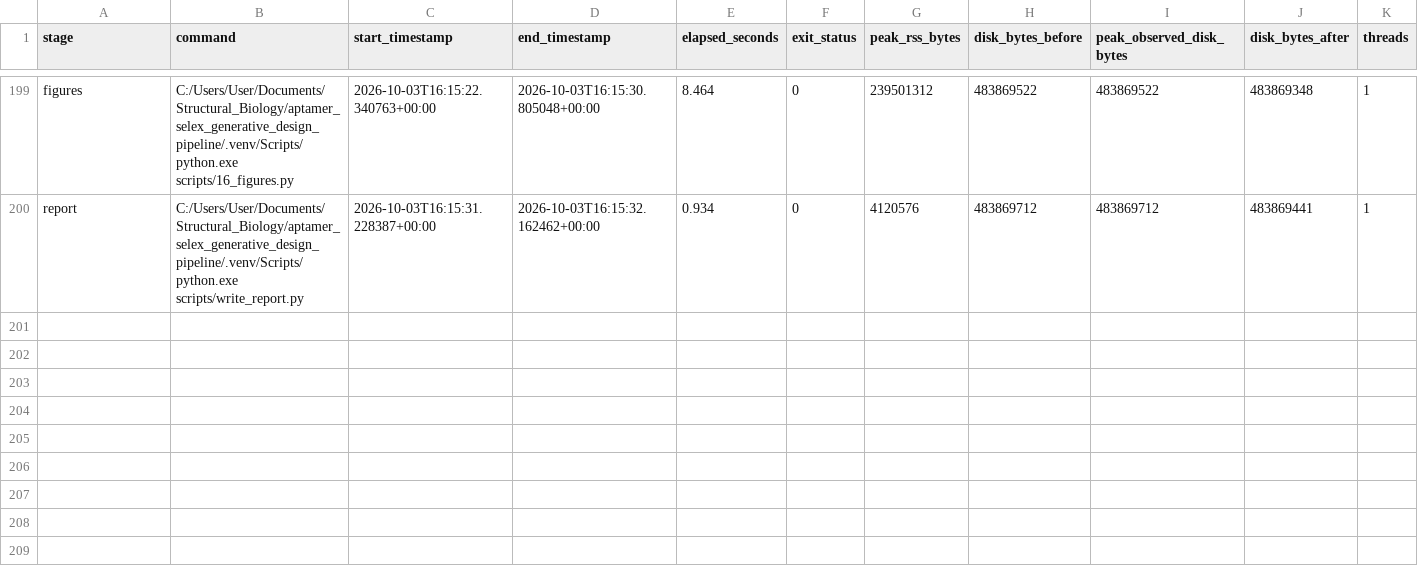
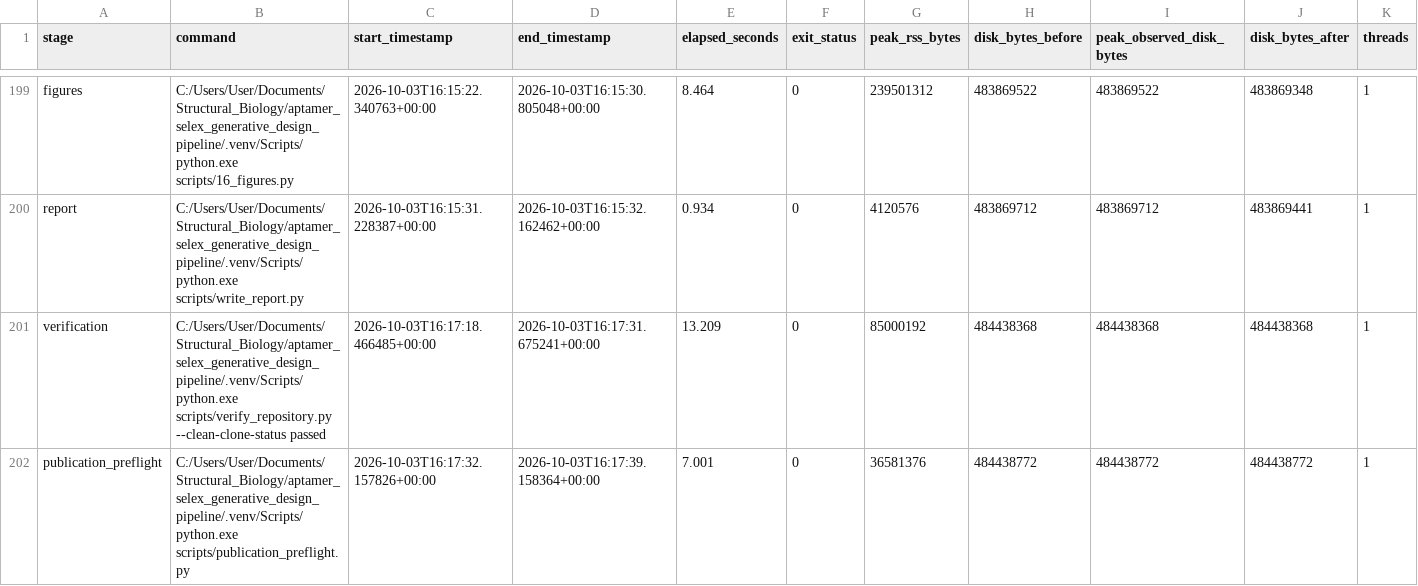
Before and after one commit to Qasim-Hussain-Code/aptamer_selex_generative_design_pipeline, a TSV file: logs/resource_usage.tsv, drawn as a sheet; only a part is shown, gaps mark what is left out; rows hold the shown columns only; the diff names each change by its address in the sheet, - before the commit and + after, or states it on an @@ line.

Commit message:
validate_publication

```diff
--- a/logs/resource_usage.tsv
+++ b/logs/resource_usage.tsv
+row 201: verification | C:/Users/User/Documents/Structural_Biology/aptamer_selex_generative_design_pipeline/.venv/Scripts/python.exe scripts/verify_repository.py --clean-clone-status passed | 2026-10-03T16:17:18.466485+00:00 | 2026-10-03T16:17:31.675241+00:00 | 13.209 | 0 | 85000192 | 484438368 | 484438368 | 484438368 | 1
+row 202: publication_preflight | C:/Users/User/Documents/Structural_Biology/aptamer_selex_generative_design_pipeline/.venv/Scripts/python.exe scripts/publication_preflight.py | 2026-10-03T16:17:32.157826+00:00 | 2026-10-03T16:17:39.158364+00:00 | 7.001 | 0 | 36581376 | 484438772 | 484438772 | 484438772 | 1
```
Also changed, not shown: results/assay_leakage_audit.tsv, results/publication_preflight.tsv, 1 other file.
